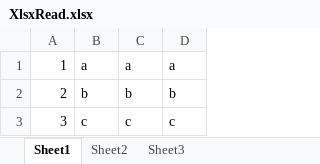
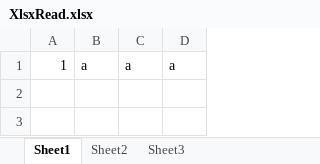
Before and after one commit to pit4nya/BookManagementSystem, an Excel workbook: BMS/XlsxRead.xlsx, sheet Sheet1, drawn as a sheet; values as stored, in another font and other column widths than the file's, no borders; the diff names each change by its address in the sheet, - before the commit and + after, or states it on an @@ line.

```diff
--- a/BMS/XlsxRead.xlsx (sheet Sheet1)
+++ b/BMS/XlsxRead.xlsx (sheet Sheet1)
-row 2: 2 | b | b | b
-row 3: 3 | c | c | c
```
Also changed, not shown: 1 other file.
